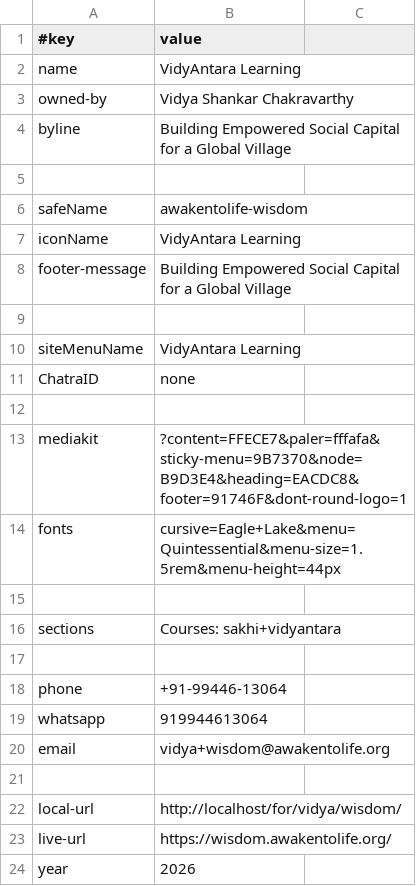
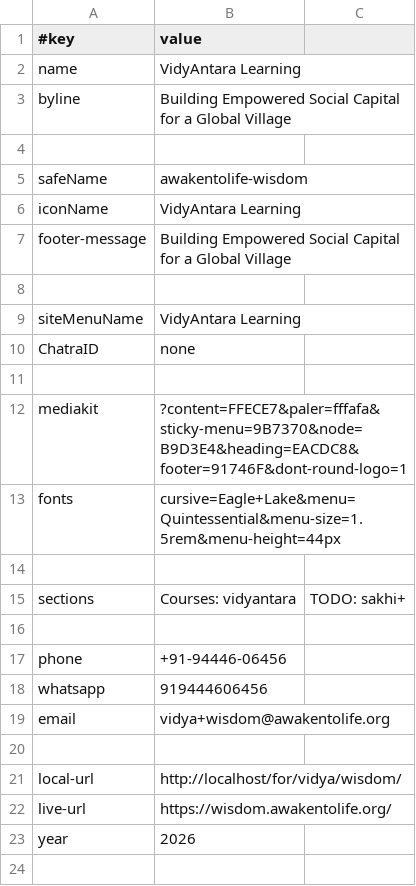
Before and after one commit to joyfulearth-sites/wisdom, a TSV file: data/site.tsv, drawn as a sheet.

```diff
--- a/data/site.tsv
+++ b/data/site.tsv
@@ -2,3 +2,2 @@
 name	VidyAntara Learning
-owned-by	Vidya Shankar Chakravarthy
 byline	Building Empowered Social Capital for a Global Village
@@ -15,6 +14,6 @@ fonts	cursive=Eagle+Lake&menu=Quintessential&menu-size=1.5rem&menu-height=44px
 
-sections	Courses: sakhi+vidyantara
+sections	Courses: vidyantara	TODO: sakhi+
 
-phone	+91-99446-13064
-whatsapp	919944613064
+phone	+91-94446-06456
+whatsapp	919444606456
 email	vidya+wisdom@awakentolife.org
```
Also changed, not shown: 9 other files.
